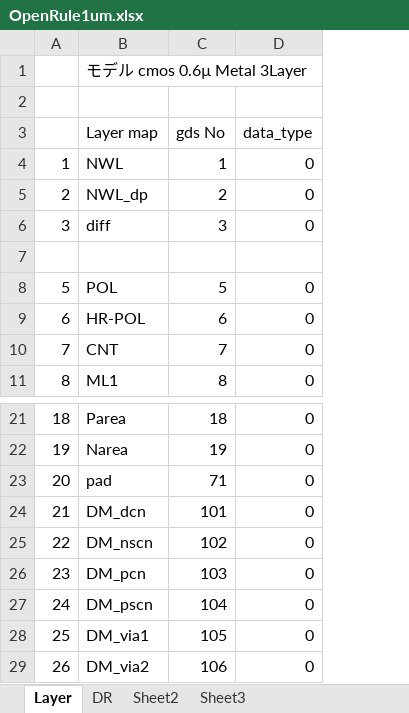
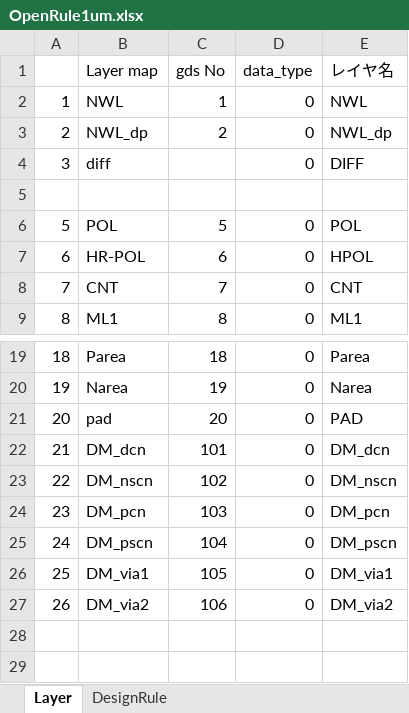
Before and after one commit to MakeLSI/OpenRule1um, an Excel workbook: OpenRule1um.xlsx, sheet Layer, drawn as a sheet; only a part is shown, gaps mark what is left out; values as stored, in another font and other column widths than the file's, no borders; removed rows and columns are numbered as before the commit, all else as after; the diff names each change by its address in the sheet, - before the commit and + after, or states it on an @@ line.

```diff
--- a/OpenRule1um.xlsx (sheet Layer)
+++ b/OpenRule1um.xlsx (sheet Layer)
-sheet tab: DR
+sheet tab: DesignRule
-sheet tab: Sheet2
-sheet tab: Sheet3
+column E (レイヤ名), rows 2-9: NWL | NWL_dp | DIFF |  | POL | HPOL | CNT | ML1; rows 19-27: Parea | Narea | PAD | DM_dcn | DM_nscn | DM_pcn | DM_pscn | DM_via1 | DM_via2
-row 1:  | モデル cmos 0.6µ Metal 3Layer
-row 2: (empty)
-C4 (gds No): 3
+C4 (gds No): (empty)
-C21 (gds No): 71
+C21 (gds No): 20
```
Also changed, not shown: sheet DesignRule, 2 other files.
